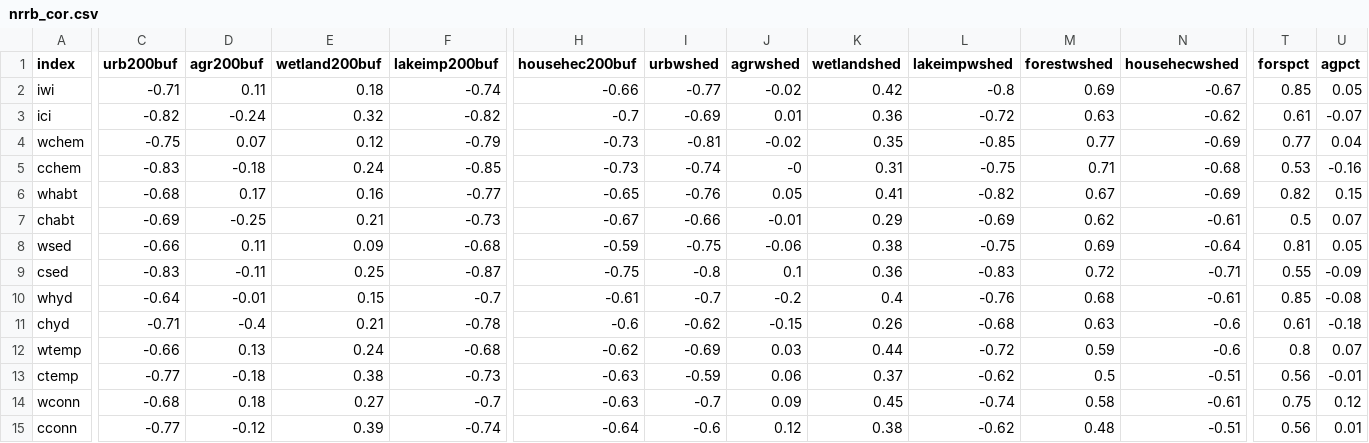
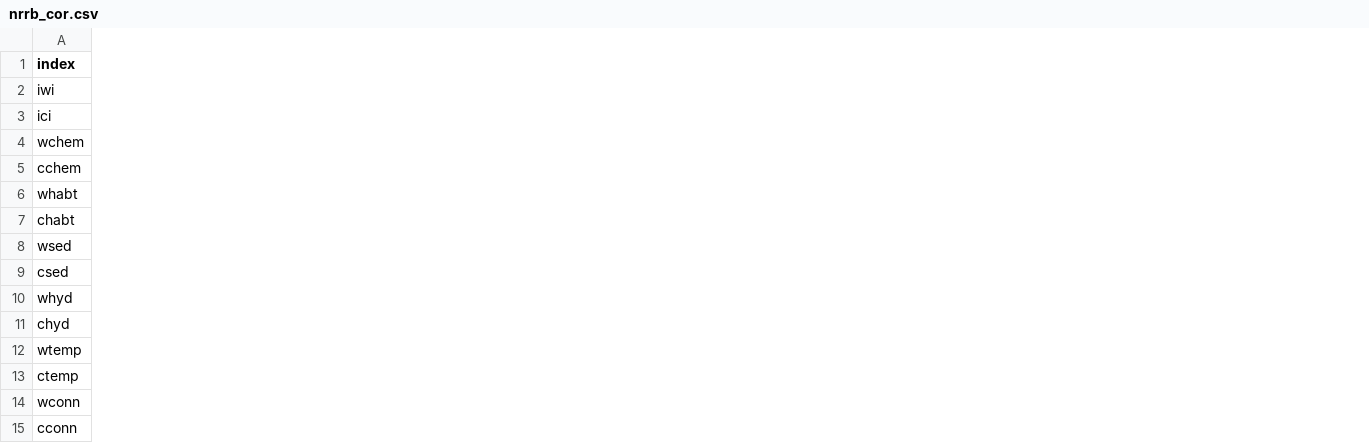
Before and after one commit to USEPA/watershed_integrity, a CSV file: data/nrrb_cor.csv, drawn as a sheet; only a part is shown, gaps mark what is left out; the diff covers the shown part only; the diff names each change by its address in the sheet, - before the commit and + after, or states it on an @@ line.

```diff
--- a/data/nrrb_cor.csv
+++ b/data/nrrb_cor.csv
-column C (urb200buf), rows 2-15: -0.71 | -0.82 | -0.75 | -0.83 | -0.68 | -0.69 | -0.66 | -0.83 | -0.64 | -0.71 | -0.66 | -0.77 | -0.68 | -0.77
-column D (agr200buf), rows 2-15: 0.11 | -0.24 | 0.07 | -0.18 | 0.17 | -0.25 | 0.11 | -0.11 | -0.01 | -0.4 | 0.13 | -0.18 | 0.18 | -0.12
-column E (wetland200buf), rows 2-15: 0.18 | 0.32 | 0.12 | 0.24 | 0.16 | 0.21 | 0.09 | 0.25 | 0.15 | 0.21 | 0.24 | 0.38 | 0.27 | 0.39
-column F (lakeimp200buf), rows 2-15: -0.74 | -0.82 | -0.79 | -0.85 | -0.77 | -0.73 | -0.68 | -0.87 | -0.7 | -0.78 | -0.68 | -0.73 | -0.7 | -0.74
-column H (househec200buf), rows 2-15: -0.66 | -0.7 | -0.73 | -0.73 | -0.65 | -0.67 | -0.59 | -0.75 | -0.61 | -0.6 | -0.62 | -0.63 | -0.63 | -0.64
-column I (urbwshed), rows 2-15: -0.77 | -0.69 | -0.81 | -0.74 | -0.76 | -0.66 | -0.75 | -0.8 | -0.7 | -0.62 | -0.69 | -0.59 | -0.7 | -0.6
-column J (agrwshed), rows 2-15: -0.02 | 0.01 | -0.02 | -0 | 0.05 | -0.01 | -0.06 | 0.1 | -0.2 | -0.15 | 0.03 | 0.06 | 0.09 | 0.12
-column K (wetlandshed), rows 2-15: 0.42 | 0.36 | 0.35 | 0.31 | 0.41 | 0.29 | 0.38 | 0.36 | 0.4 | 0.26 | 0.44 | 0.37 | 0.45 | 0.38
-column L (lakeimpwshed), rows 2-15: -0.8 | -0.72 | -0.85 | -0.75 | -0.82 | -0.69 | -0.75 | -0.83 | -0.76 | -0.68 | -0.72 | -0.62 | -0.74 | -0.62
-column M (forestwshed), rows 2-15: 0.69 | 0.63 | 0.77 | 0.71 | 0.67 | 0.62 | 0.69 | 0.72 | 0.68 | 0.63 | 0.59 | 0.5 | 0.58 | 0.48
-column N (househecwshed), rows 2-15: -0.67 | -0.62 | -0.69 | -0.68 | -0.69 | -0.61 | -0.64 | -0.71 | -0.61 | -0.6 | -0.6 | -0.51 | -0.61 | -0.51
-column T (forspct), rows 2-15: 0.85 | 0.61 | 0.77 | 0.53 | 0.82 | 0.5 | 0.81 | 0.55 | 0.85 | 0.61 | 0.8 | 0.56 | 0.75 | 0.56
-column U (agpct), rows 2-15: 0.05 | -0.07 | 0.04 | -0.16 | 0.15 | 0.07 | 0.05 | -0.09 | -0.08 | -0.18 | 0.07 | -0.01 | 0.12 | 0.01
```
Also changed, not shown: 5 removed columns elsewhere in this file, data/calp_cor.csv, data/chpt_cor.csv, 10 other files.
